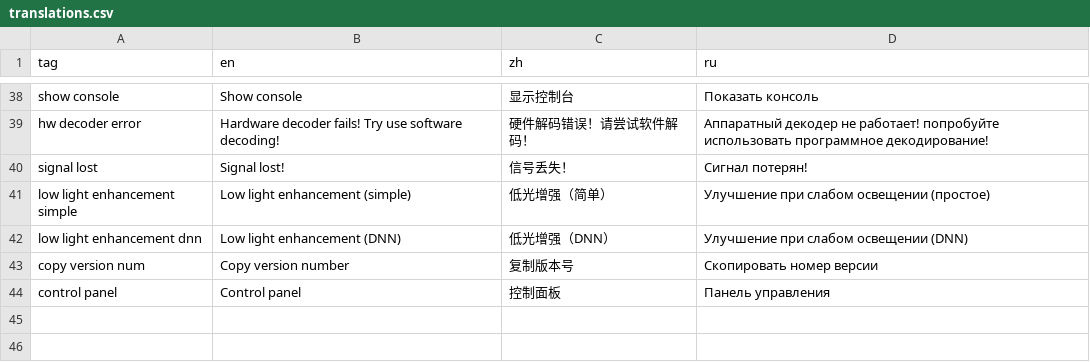
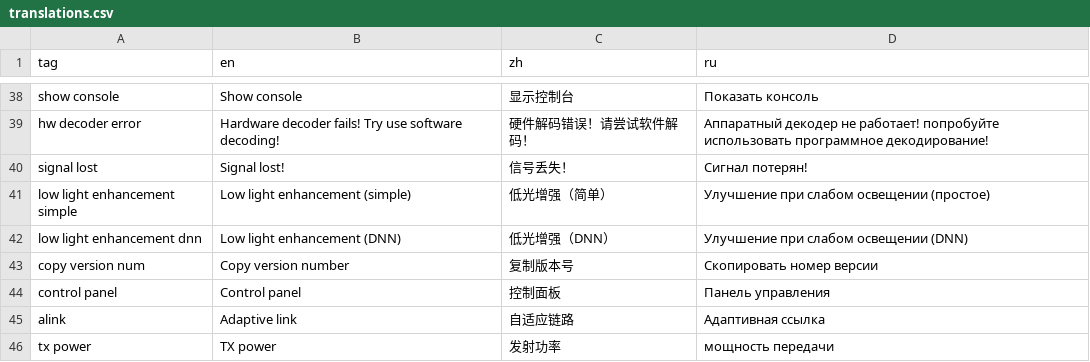
Before and after one commit to goredhawk/aviateur, a CSV file: assets/translations.csv, drawn as a sheet; only a part is shown, gaps mark what is left out; the diff names each change by its address in the sheet, - before the commit and + after, or states it on an @@ line.

Commit message:
Improve alink ui & config

```diff
--- a/assets/translations.csv
+++ b/assets/translations.csv
+row 45: alink | Adaptive link | 自适应链路 | Адаптивная ссылка
+row 46: tx power | TX power | 发射功率 | мощность передачи
```
Also changed, not shown: 7 other files.
